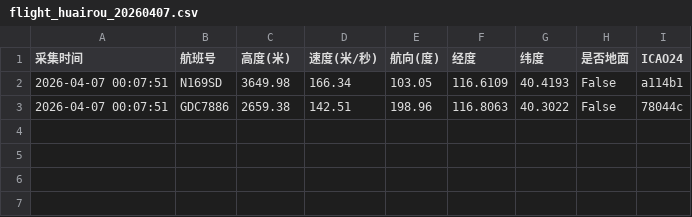
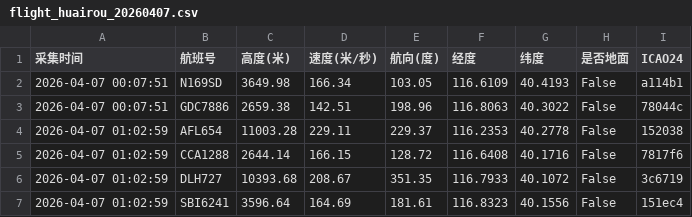
Before and after one commit to 5sncwcvt4h-star/plane, a CSV file: data/202604/flight_huairou_20260407.csv, drawn as a sheet.

```diff
--- a/data/202604/flight_huairou_20260407.csv
+++ b/data/202604/flight_huairou_20260407.csv
@@ -3 +3,5 @@
 2026-04-07 00:07:51,GDC7886,2659.38,142.51,198.96,116.8063,40.3022,False,78044c
+2026-04-07 01:02:59,AFL654,11003.28,229.11,229.37,116.2353,40.2778,False,152038
+2026-04-07 01:02:59,CCA1288,2644.14,166.15,128.72,116.6408,40.1716,False,7817f6
+2026-04-07 01:02:59,DLH727,10393.68,208.67,351.35,116.7933,40.1072,False,3c6719
+2026-04-07 01:02:59,SBI6241,3596.64,164.69,181.61,116.8323,40.1556,False,151ec4
```
